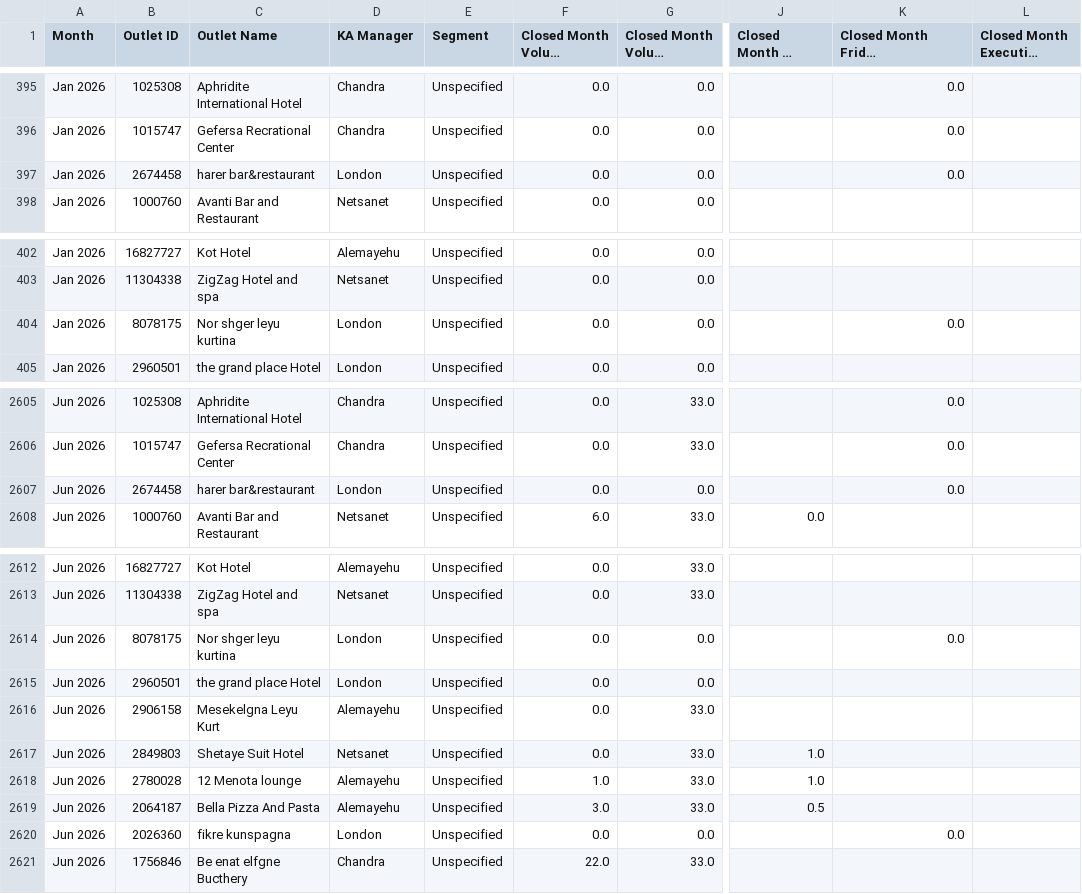
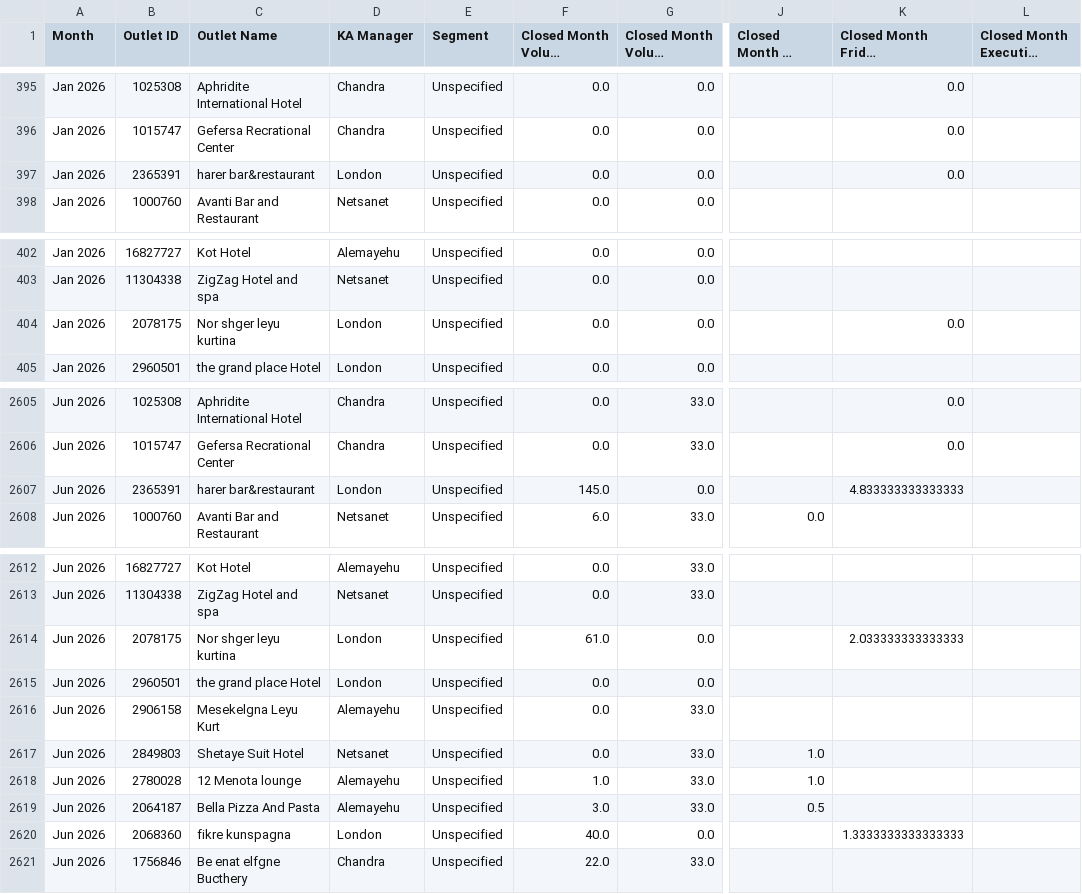
Before and after one commit to NatnaelTesfagiorgis/Key-Account, a CSV file: dashboard_data/closed_month_performance_by_outlet.csv, drawn as a sheet; only a part is shown, gaps mark what is left out; long unchanged cells end in …; the diff covers the shown part only; the diff names each change by its address in the sheet, - before the commit and + after, or states it on an @@ line.

```diff
--- a/dashboard_data/closed_month_performance_by_outlet.csv
+++ b/dashboard_data/closed_month_performance_by_outlet.csv
-B397 (Outlet ID): 2674458
+B397 (Outlet ID): 2365391
-B404 (Outlet ID): 8078175
+B404 (Outlet ID): 2078175
-B2607 (Outlet ID): 2674458
+B2607 (Outlet ID): 2365391
-F2607 (Closed Month Volume Actual): 0.0
+F2607 (Closed Month Volume Actual): 145.0
-K2607 (Closed Month Fridge Productivity): 0.0
+K2607 (Closed Month Fridge Productivity): 4.833333333333333
-B2614 (Outlet ID): 8078175
+B2614 (Outlet ID): 2078175
-F2614 (Closed Month Volume Actual): 0.0
+F2614 (Closed Month Volume Actual): 61.0
-K2614 (Closed Month Fridge Productivity): 0.0
+K2614 (Closed Month Fridge Productivity): 2.033333333333333
-B2620 (Outlet ID): 2026360
+B2620 (Outlet ID): 2068360
-F2620 (Closed Month Volume Actual): 0.0
+F2620 (Closed Month Volume Actual): 40.0
-K2620 (Closed Month Fridge Productivity): 0.0
+K2620 (Closed Month Fridge Productivity): 1.3333333333333333
```
Also changed, not shown: 13 edited cells elsewhere in this file, dashboard_data/outlet_performance.csv, dashboard_data/visit_detail.csv, 3 other files.
